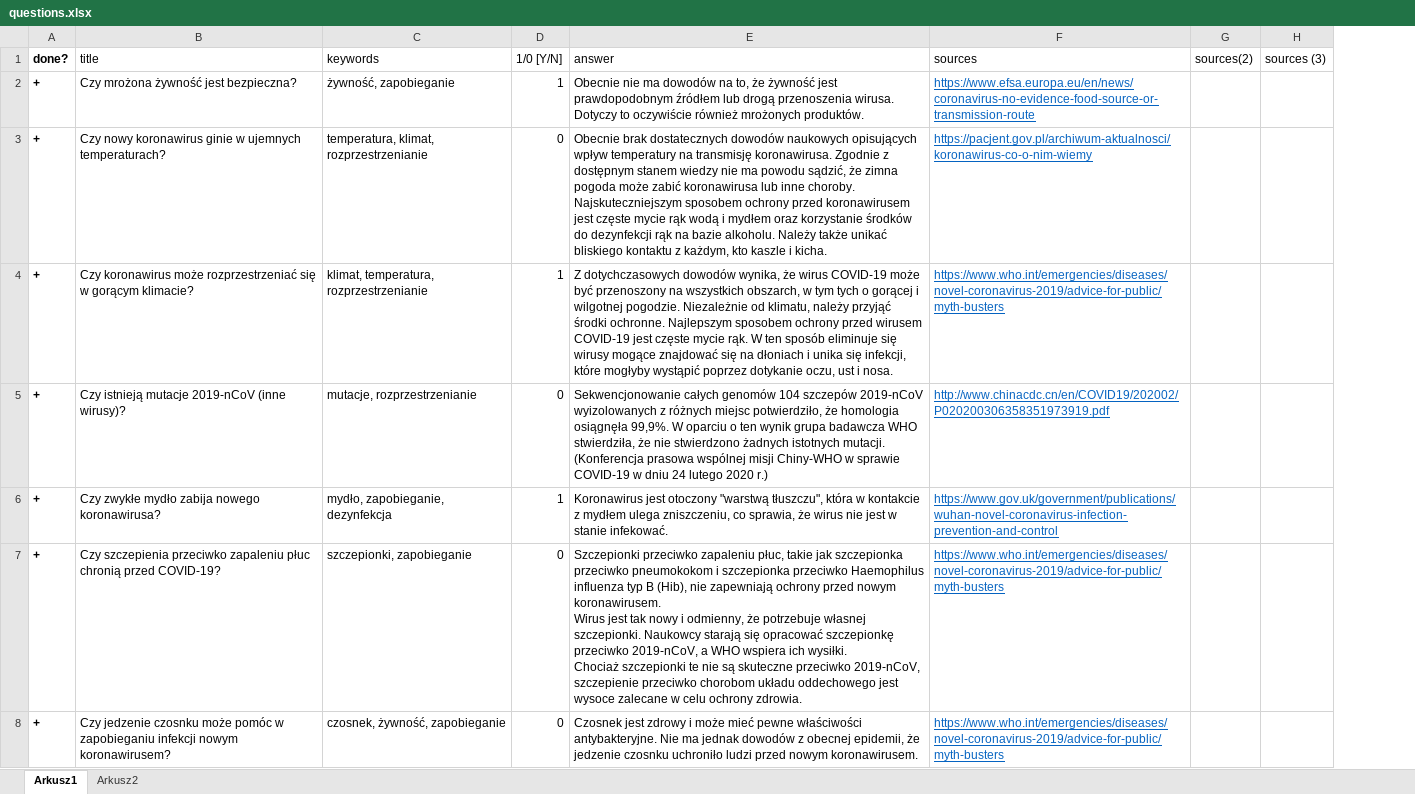
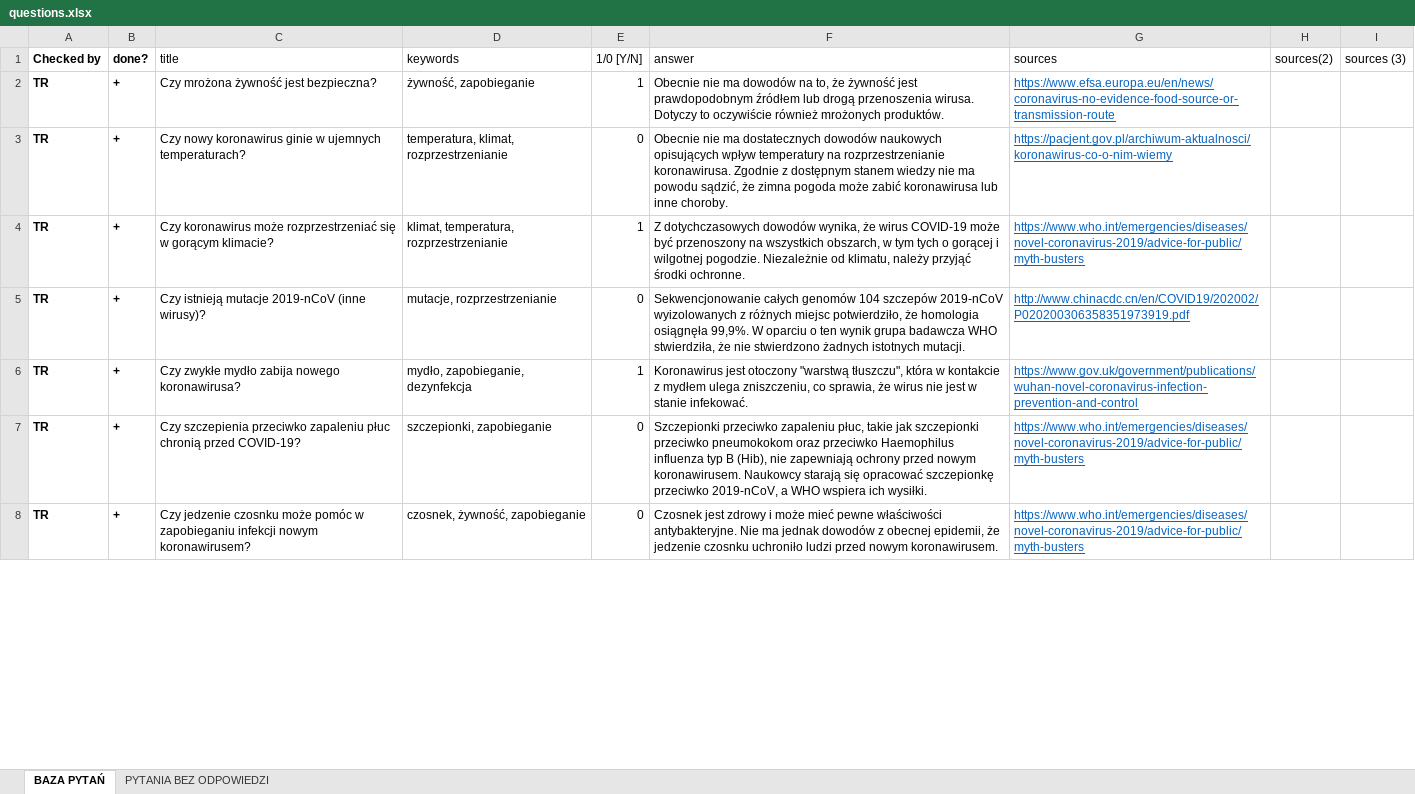
Before and after one commit to Fact-Fakes/fafa, an Excel workbook: questions.xlsx, sheet BAZA PYTAŃ, drawn as a sheet; only a part is shown; values as stored, in another font and other column widths than the file's, no borders; charts and pictures and conditional formats not drawn; addresses are those after the commit; ↵ is a line break in a cell; the diff covers the shown part only; the diff names each change by its address in the sheet, - before the commit and + after, or states it on an @@ line.

Commit message:
Hot fix for changed excel document

```diff
--- a/questions.xlsx (sheet BAZA PYTAŃ)
+++ b/questions.xlsx (sheet BAZA PYTAŃ)
-sheet tab: Arkusz1
+sheet tab: BAZA PYTAŃ
-sheet tab: Arkusz2
+sheet tab: PYTANIA BEZ ODPOWIEDZI
+column A (Checked by), rows 2-8: all TR
-F3 (answer): Obecnie brak dostatecznych dowodów naukowych opisujących wpływ temperatury na transmisję koronawirusa. Zgodnie z dostępnym stanem wiedzy nie ma powodu sądzić, że zimna pogoda może zabić koronawirusa lub inne choroby. Najskuteczniejszym sposobem ochrony przed koronawirusem jest częste mycie rąk wodą i mydłem oraz korzystanie środków do dezynfekcji rąk na bazie alkoholu. Należy także unikać bliskiego kontaktu z każdym, kto kaszle i kicha.
+F3 (answer): Obecnie nie ma dostatecznych dowodów naukowych opisujących wpływ temperatury na rozprzestrzenianie koronawirusa. Zgodnie z dostępnym stanem wiedzy nie ma powodu sądzić, że zimna pogoda może zabić koronawirusa lub inne choroby.
-F4 (answer): …środki ochronne. Najlepszym sposobem ochrony przed wirusem COVID-19 jest częste mycie rąk. W ten sposób eliminuje się wirusy mogące znajdować się na dłoniach i unika się infekcji, które mogłyby wystąpić poprzez dotykanie oczu, ust i nosa.
+F4 (answer): …środki ochronne.
-F5 (answer): …istotnych mutacji. (Konferencja prasowa wspólnej misji Chiny-WHO w sprawie COVID-19 w dniu 24 lutego 2020 r.)
+F5 (answer): …istotnych mutacji.
-F7 (answer): …takie jak szczepionka przeciwko pneumokokom i szczepionka przeciwko Haemophilus influenza typ B (Hib), nie zapewniają ochrony przed nowym koronawirusem. ↵ Wirus jest tak nowy i odmienny, że potrzebuje własnej szczepionki. Naukowcy starają się opracować szczepionkę przeciwko 2019-nCoV, a WHO wspiera ich wysiłki. ↵ Chociaż szczepionki te nie są skuteczne przeciwko 2019-nCoV, szczepienie przeciwko chorobom układu oddechowego jest wysoce zalecane w celu ochrony zdrowia.
+F7 (answer): …takie jak szczepionki przeciwko pneumokokom oraz przeciwko Haemophilus influenza typ B (Hib), nie zapewniają ochrony przed nowym koronawirusem. Naukowcy starają się opracować szczepionkę przeciwko 2019-nCoV, a WHO wspiera ich wysiłki.
```
Also changed, not shown: 17 added rows, 1 removed row and 16 edited cells elsewhere in this sheet, sheet PYTANIA BEZ ODPOWIEDZI, formulas that keep their value, charts or pictures, 1 other file.
